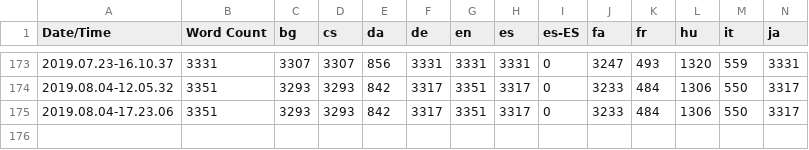
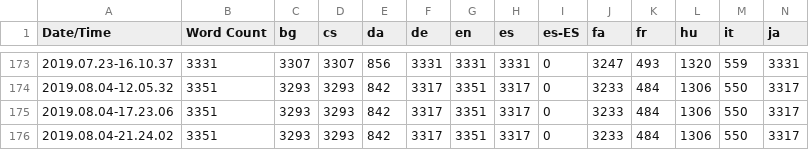
Before and after one commit to alanedwardes/Insulam.Localization, a CSV file: Game/Game.csv, drawn as a sheet; only a part is shown, gaps mark what is left out; rows hold the shown columns only; the diff names each change by its address in the sheet, - before the commit and + after, or states it on an @@ line.

Commit message:
Re-compiles Dutch translations.

```diff
--- a/Game/Game.csv
+++ b/Game/Game.csv
+row 176: 2019.08.04-21.24.02 | 3351 | 3293 | 3293 | 842 | 3317 | 3351 | 3317 | 0 | 3233 | 484 | 1306 | 550 | 3317
```
Also changed, not shown: 2 other files.
